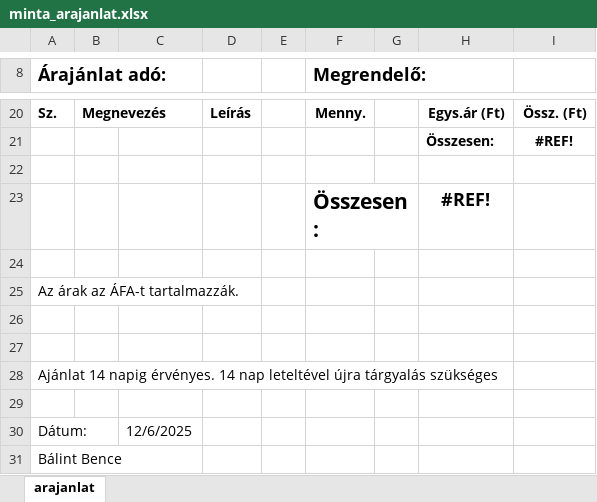
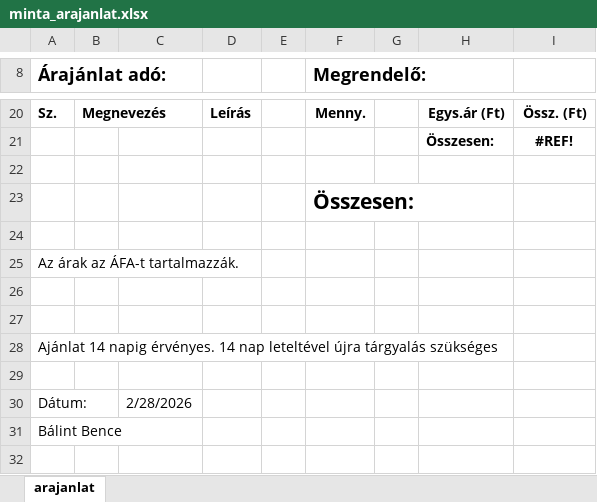
Before and after one commit to csix10/csixwood, an Excel workbook: data/minta_arajanlat.xlsx, sheet arajanlat, drawn as a sheet; only a part is shown, gaps mark what is left out; values as stored, in another font and other column widths than the file's, no borders; charts and pictures not drawn; the diff names each change by its address in the sheet, - before the commit and + after, or states it on an @@ line.

```diff
--- a/data/minta_arajanlat.xlsx (sheet arajanlat)
+++ b/data/minta_arajanlat.xlsx (sheet arajanlat)
-H23: #REF!
+H23: (empty)
-C30: 12/6/2025
+C30: 2/28/2026
```
Also changed, not shown: 4 other files.
